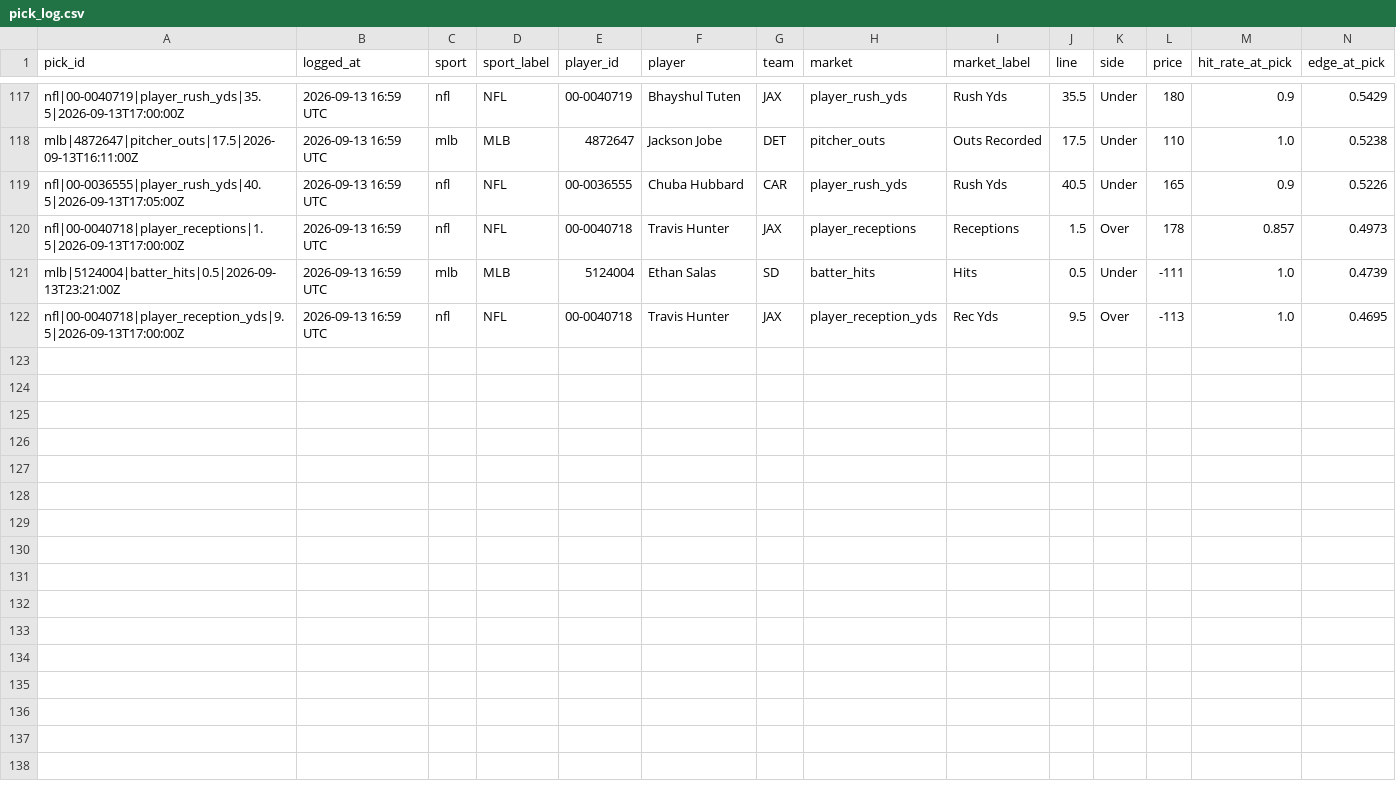
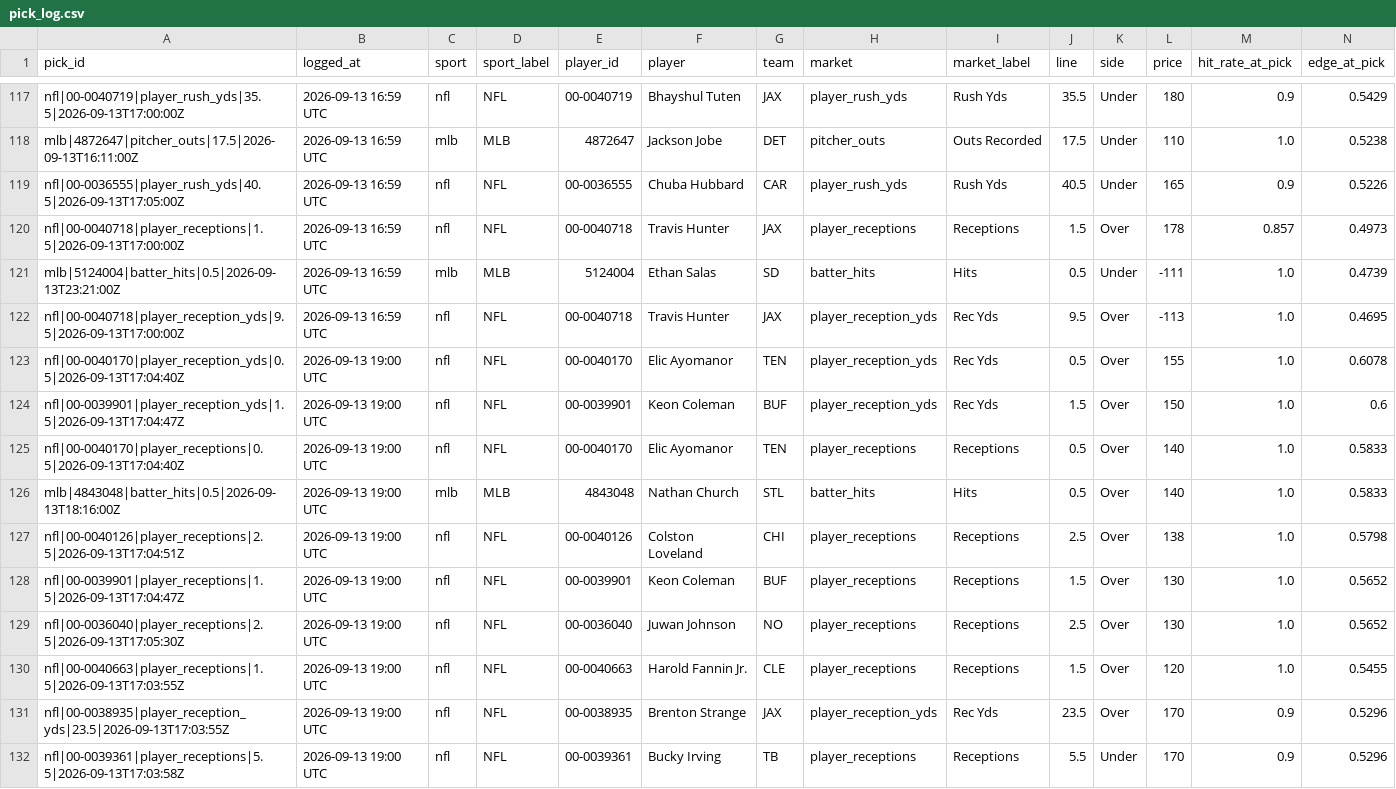
Before and after one commit to idhyanchand67/EdgeFinder, a CSV file: data/pick_log.csv, drawn as a sheet; only a part is shown, gaps mark what is left out; rows hold the shown columns only; the diff names each change by its address in the sheet, - before the commit and + after, or states it on an @@ line.

```diff
--- a/data/pick_log.csv
+++ b/data/pick_log.csv
+row 123: nfl|00-0040170|player_reception_yds|0.5|2026-09-13T17:04:40Z | 2026-09-13 19:00 UTC | nfl | NFL | 00-0040170 | Elic Ayomanor | TEN | player_reception_yds | Rec Yds | 0.5 | Over | 155 | 1.0 | 0.6078
+row 124: nfl|00-0039901|player_reception_yds|1.5|2026-09-13T17:04:47Z | 2026-09-13 19:00 UTC | nfl | NFL | 00-0039901 | Keon Coleman | BUF | player_reception_yds | Rec Yds | 1.5 | Over | 150 | 1.0 | 0.6
+row 125: nfl|00-0040170|player_receptions|0.5|2026-09-13T17:04:40Z | 2026-09-13 19:00 UTC | nfl | NFL | 00-0040170 | Elic Ayomanor | TEN | player_receptions | Receptions | 0.5 | Over | 140 | 1.0 | 0.5833
+row 126: mlb|4843048|batter_hits|0.5|2026-09-13T18:16:00Z | 2026-09-13 19:00 UTC | mlb | MLB | 4843048 | Nathan Church | STL | batter_hits | Hits | 0.5 | Over | 140 | 1.0 | 0.5833
+row 127: nfl|00-0040126|player_receptions|2.5|2026-09-13T17:04:51Z | 2026-09-13 19:00 UTC | nfl | NFL | 00-0040126 | Colston Loveland | CHI | player_receptions | Receptions | 2.5 | Over | 138 | 1.0 | 0.5798
+row 128: nfl|00-0039901|player_receptions|1.5|2026-09-13T17:04:47Z | 2026-09-13 19:00 UTC | nfl | NFL | 00-0039901 | Keon Coleman | BUF | player_receptions | Receptions | 1.5 | Over | 130 | 1.0 | 0.5652
+row 129: nfl|00-0036040|player_receptions|2.5|2026-09-13T17:05:30Z | 2026-09-13 19:00 UTC | nfl | NFL | 00-0036040 | Juwan Johnson | NO | player_receptions | Receptions | 2.5 | Over | 130 | 1.0 | 0.5652
+row 130: nfl|00-0040663|player_receptions|1.5|2026-09-13T17:03:55Z | 2026-09-13 19:00 UTC | nfl | NFL | 00-0040663 | Harold Fannin Jr. | CLE | player_receptions | Receptions | 1.5 | Over | 120 | 1.0 | 0.5455
+row 131: nfl|00-0038935|player_reception_yds|23.5|2026-09-13T17:03:55Z | 2026-09-13 19:00 UTC | nfl | NFL | 00-0038935 | Brenton Strange | JAX | player_reception_yds | Rec Yds | 23.5 | Over | 170 | 0.9 | 0.5296
+row 132: nfl|00-0039361|player_receptions|5.5|2026-09-13T17:03:58Z | 2026-09-13 19:00 UTC | nfl | NFL | 00-0039361 | Bucky Irving | TB | player_receptions | Receptions | 5.5 | Under | 170 | 0.9 | 0.5296
```
